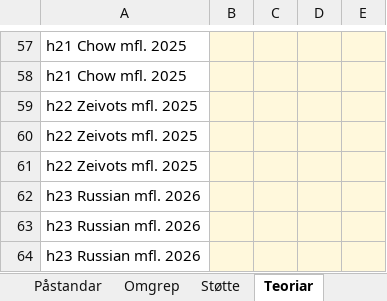
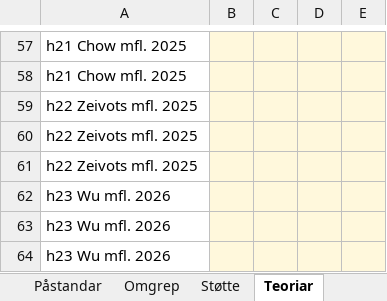
Before and after one commit to lukketsvane/designteori, an Excel workbook: docs/validering/kodeark-del-b.xlsx, sheet Teoriar, drawn as a sheet; only a part is shown, gaps mark what is left out; values as stored, in another font and other column widths than the file's, no borders; the diff names each change by its address in the sheet, - before the commit and + after, or states it on an @@ line.

```diff
--- a/docs/validering/kodeark-del-b.xlsx (sheet Teoriar)
+++ b/docs/validering/kodeark-del-b.xlsx (sheet Teoriar)
-A62:A64: h23 Russian mfl. 2026
+A62:A64: h23 Wu mfl. 2026
```
Also changed, not shown: sheet Tekstar, sheet Påstandar, sheet Verdiar, docs/validering/kodeark-del-a.xlsx, 1 other file.
